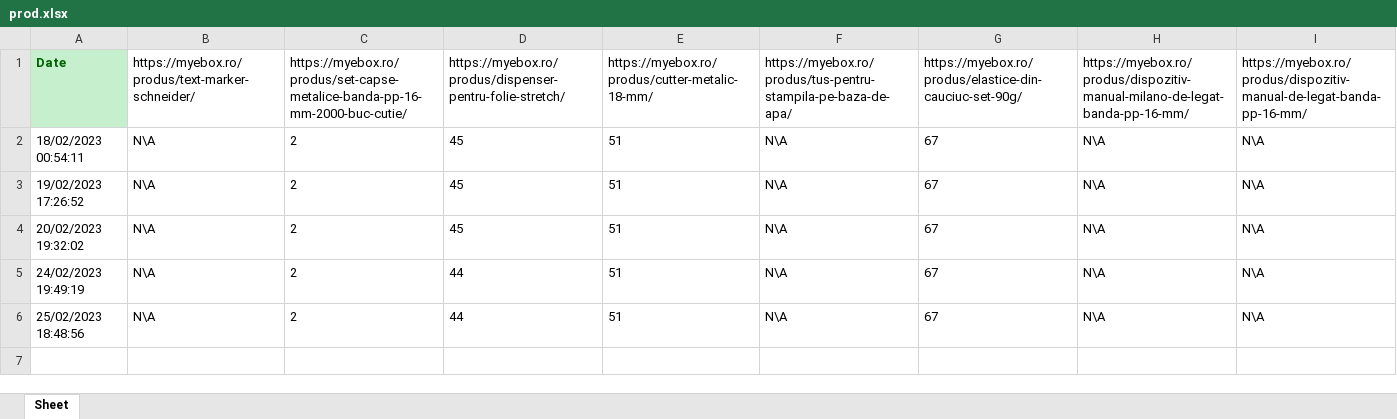
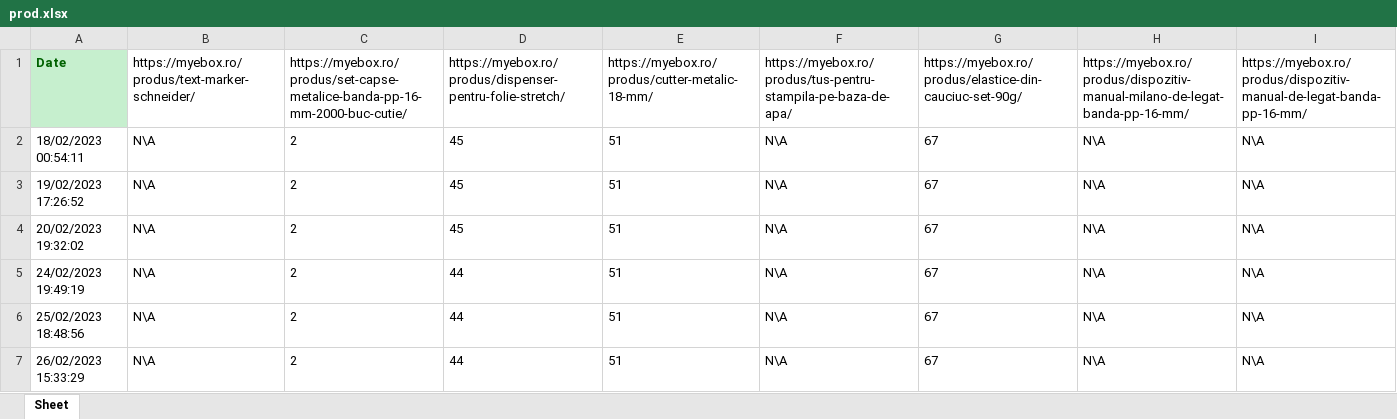
Before and after one commit to GabiGafton/Scraper, an Excel workbook: prod.xlsx, sheet Sheet, drawn as a sheet; only a part is shown; values as stored, in another font and other column widths than the file's, no borders; rows hold the shown columns only; the diff names each change by its address in the sheet, - before the commit and + after, or states it on an @@ line.

Commit message:
26.02.2023

```diff
--- a/prod.xlsx (sheet Sheet)
+++ b/prod.xlsx (sheet Sheet)
+row 7: 26/02/2023 15:33:29 | N\A | 2 | 44 | 51 | N\A | 67 | N\A | N\A
```
